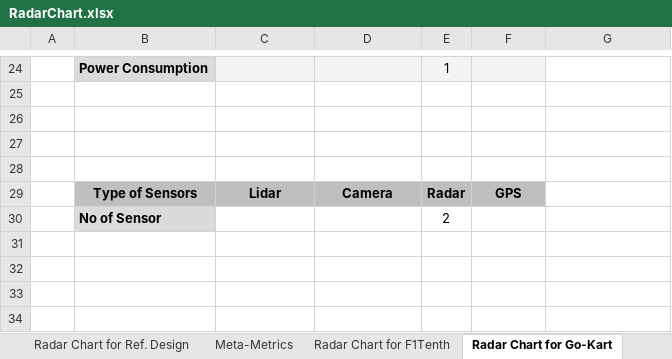
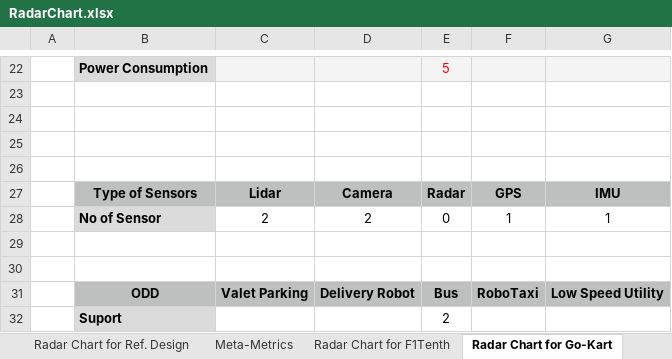
Before and after one commit to autowarefoundation/RefDesignWG, an Excel workbook: doc/ExampleDesign/AWFExampleDesign/RadarChart.xlsx, sheet Radar Chart for Go-Kart, drawn as a sheet; only a part is shown, gaps mark what is left out; values as stored, in another font and other column widths than the file's, no borders; charts and pictures not drawn; addresses are those after the commit; the diff covers the shown part only; the diff names each change by its address in the sheet, - before the commit and + after, or states it on an @@ line.

Commit message:
update radar chart for go-kart

```diff
--- a/doc/ExampleDesign/AWFExampleDesign/RadarChart.xlsx (sheet Radar Chart for Go-Kart)
+++ b/doc/ExampleDesign/AWFExampleDesign/RadarChart.xlsx (sheet Radar Chart for Go-Kart)
-E22: 1
+E22: 5
-E22 text colour: black
+E22 text colour: #FF0000
-G22 fill: none
+G22 fill: #F4F4F4
-G27: (empty)
+G27: IMU
-G27 fill: none
+G27 fill: #BDC0BF
+row 28:  | No of Sensor | 2 | 2 | 0 | 1 | 1
+row 29: (empty)
+row 30: (empty)
+row 31:  | ODD | Valet Parking | Delivery Robot | Bus | RoboTaxi | Low Speed Utility
-B32: No of Sensor
+B32: Suport
```
Also changed, not shown: 9 added rows, 11 removed rows, 3 edited cells, cell formats and merged cells elsewhere in this sheet, sheet Radar Chart for Leo-Drive Bus, sheet Radar Chart for F1Tenth, sheet Meta-Metrics, charts or pictures.
